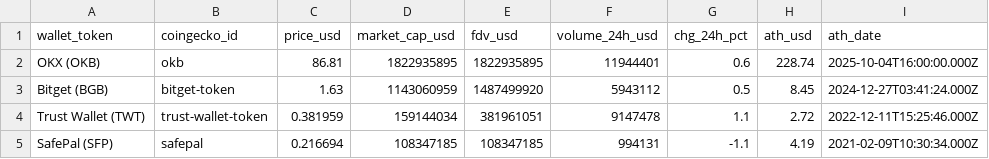
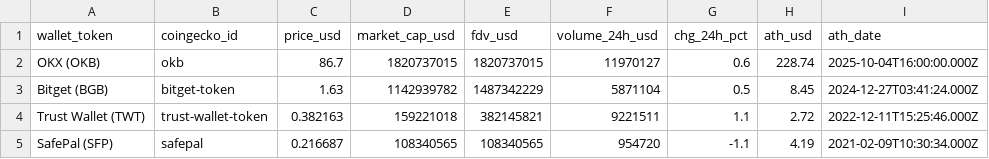
Before and after one commit to 0xBennie/web3-wallet, a CSV file: research/data/firsthand/coingecko_wallet_tokens.csv, drawn as a sheet.

```diff
--- a/research/data/firsthand/coingecko_wallet_tokens.csv
+++ b/research/data/firsthand/coingecko_wallet_tokens.csv
@@ -1,5 +1,5 @@
 wallet_token,coingecko_id,price_usd,market_cap_usd,fdv_usd,volume_24h_usd,chg_24h_pct,ath_usd,ath_date
-OKX (OKB),okb,86.81,1822935895,1822935895,11944401,0.6,228.74,2025-10-04T16:00:00.000Z
-Bitget (BGB),bitget-token,1.63,1143060959,1487499920,5943112,0.5,8.45,2024-12-27T03:41:24.000Z
-Trust Wallet (TWT),trust-wallet-token,0.381959,159144034,381961051,9147478,1.1,2.72,2022-12-11T15:25:46.000Z
-SafePal (SFP),safepal,0.216694,108347185,108347185,994131,-1.1,4.19,2021-02-09T10:30:34.000Z
+OKX (OKB),okb,86.7,1820737015,1820737015,11970127,0.6,228.74,2025-10-04T16:00:00.000Z
+Bitget (BGB),bitget-token,1.63,1142939782,1487342229,5871104,0.5,8.45,2024-12-27T03:41:24.000Z
+Trust Wallet (TWT),trust-wallet-token,0.382163,159221018,382145821,9221511,1.1,2.72,2022-12-11T15:25:46.000Z
+SafePal (SFP),safepal,0.216687,108340565,108340565,954720,-1.1,4.19,2021-02-09T10:30:34.000Z
```
Also changed, not shown: research/data/firsthand/defillama_wallet_fees_monthly.csv, research/data/firsthand/defillama_wallet_fees_revenue.csv, 4 other files.
